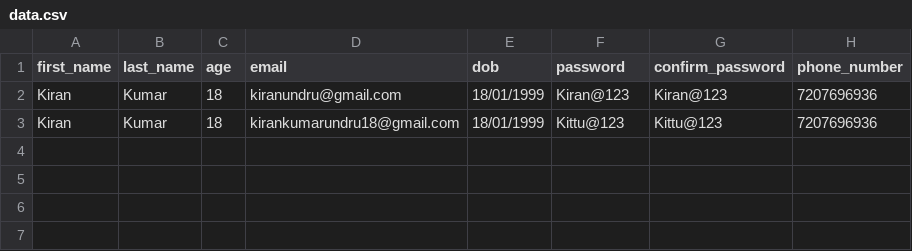
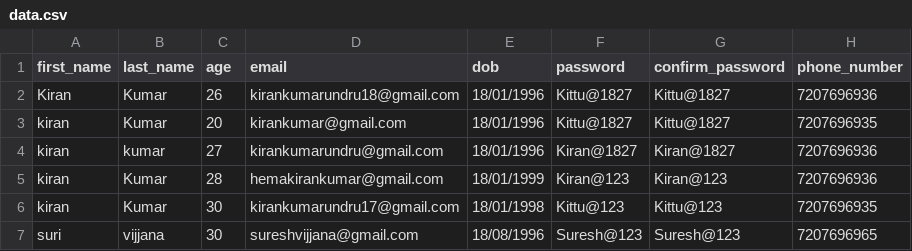
Before and after one commit to KiranUndru/Money_Credit_Withdralwal_Backend_System, a CSV file: data.csv, drawn as a sheet.

```diff
--- a/data.csv
+++ b/data.csv
@@ -1,3 +1,7 @@
 first_name,last_name,age,email,dob,password,confirm_password,phone_number
-Kiran,Kumar,18,kiranundru@gmail.com,18/01/1999,Kiran@123,Kiran@123,7207696936
-Kiran,Kumar,18,kirankumarundru18@gmail.com,18/01/1999,Kittu@123,Kittu@123,7207696936
+Kiran,Kumar,26,kirankumarundru18@gmail.com,18/01/1996,Kittu@1827,Kittu@1827,7207696936
+kiran,Kumar,20,kirankumar@gmail.com,18/01/1996,Kittu@1827,Kittu@1827,7207696935
+kiran,kumar,27,kirankumarundru@gmail.com,18/01/1996,Kiran@1827,Kiran@1827,7207696936
+kiran,Kumar,28,hemakirankumar@gmail.com,18/01/1999,Kiran@123,Kiran@123,7207696936
+kiran,Kumar,30,kirankumarundru17@gmail.com,18/01/1998,Kittu@123,Kittu@123,7207696935
+suri,vijjana,30,sureshvijjana@gmail.com,18/08/1996,Suresh@123,Suresh@123,7207696965
```
Also changed, not shown: 4 other files.
